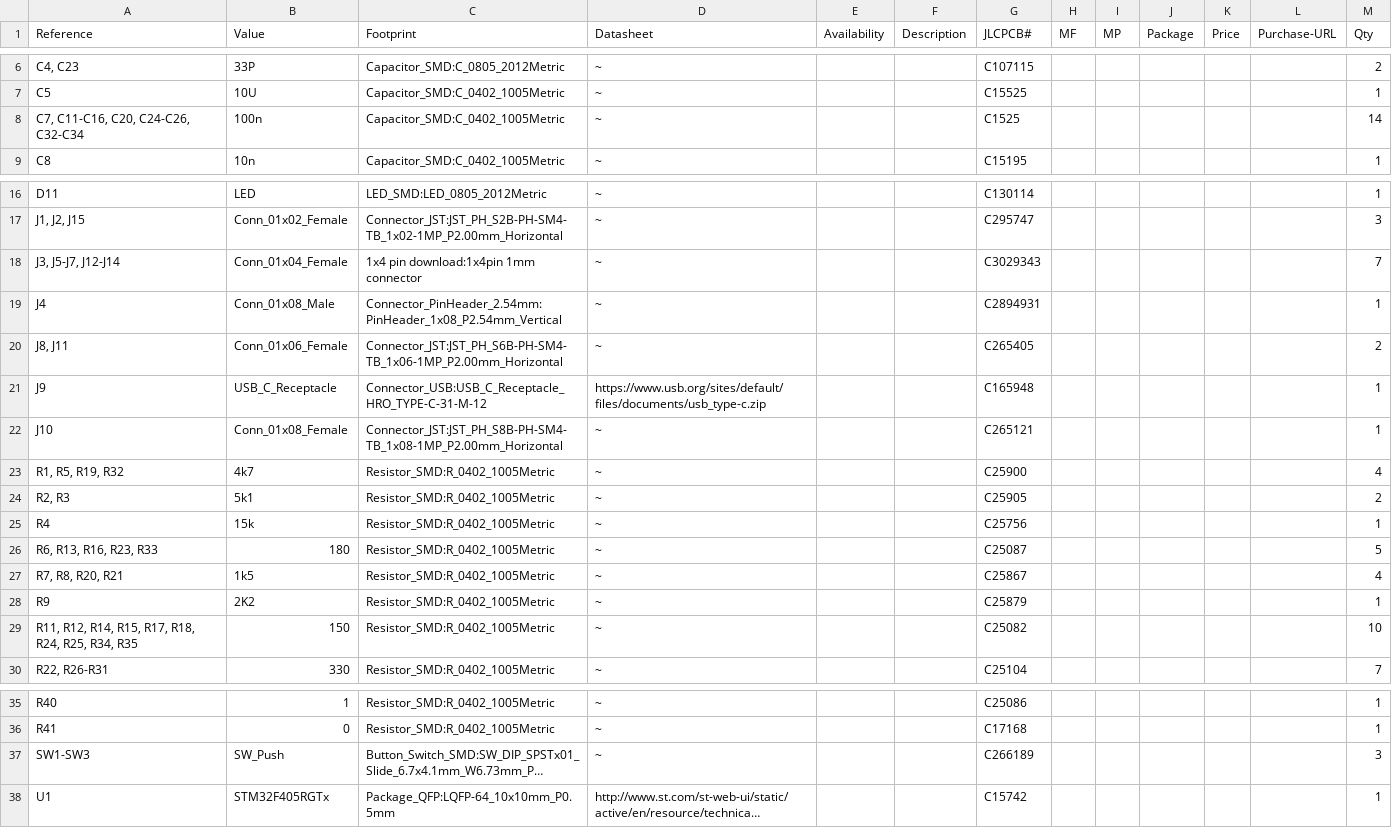
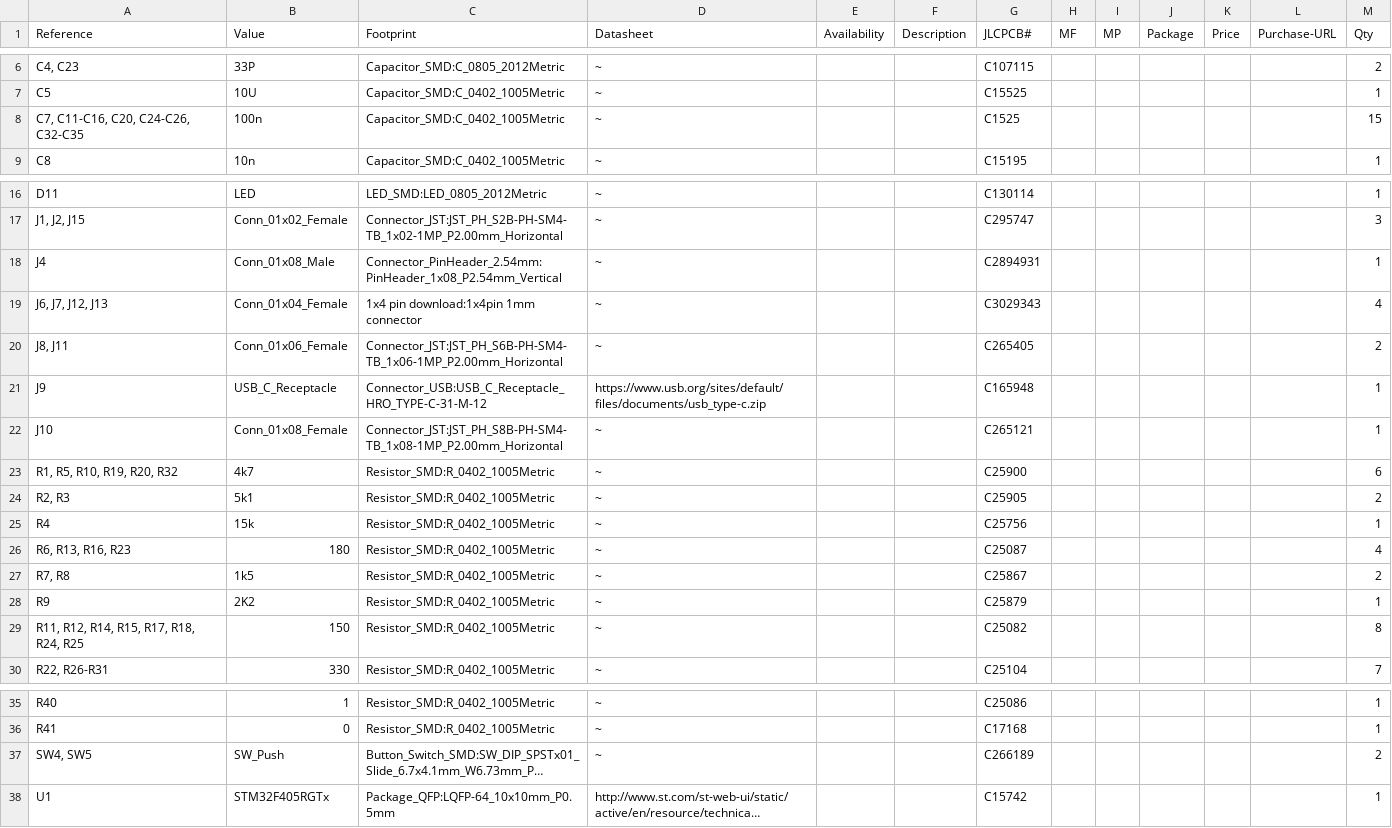
Before and after one commit to Quicr/hactar, a CSV file: production/EV9 files/EV9 Board Design.csv, drawn as a sheet; only a part is shown, gaps mark what is left out; long unchanged cells end in …; removed rows and columns are numbered as before the commit, all else as after; the diff names each change by its address in the sheet, - before the commit and + after, or states it on an @@ line.

```diff
--- a/production/EV9 files/EV9 Board Design.csv
+++ b/production/EV9 files/EV9 Board Design.csv
-A8 (Reference): C7, C11-C16, C20, C24-C26, C32-C34
+A8 (Reference): C7, C11-C16, C20, C24-C26, C32-C35
-M8 (Qty): 14
+M8 (Qty): 15
-row 18: J3, J5-J7, J12-J14 | Conn_01x04_Female | 1x4 pin download:1x4pin 1mm connector | ~ |  |  | C3029343 |  |  |  |  |  | 7
+row 19: J6, J7, J12, J13 | Conn_01x04_Female | 1x4 pin download:1x4pin 1mm connector | ~ |  |  | C3029343 |  |  |  |  |  | 4
-A23 (Reference): R1, R5, R19, R32
+A23 (Reference): R1, R5, R10, R19, R20, R32
-M23 (Qty): 4
+M23 (Qty): 6
-A26 (Reference): R6, R13, R16, R23, R33
+A26 (Reference): R6, R13, R16, R23
-M26 (Qty): 5
+M26 (Qty): 4
-A27 (Reference): R7, R8, R20, R21
+A27 (Reference): R7, R8
-M27 (Qty): 4
+M27 (Qty): 2
-A29 (Reference): R11, R12, R14, R15, R17, R18, R24, R25, R34, R35
+A29 (Reference): R11, R12, R14, R15, R17, R18, R24, R25
-M29 (Qty): 10
+M29 (Qty): 8
-A37 (Reference): SW1-SW3
+A37 (Reference): SW4, SW5
-M37 (Qty): 3
+M37 (Qty): 2
```
Also changed, not shown: production/EV9 files/BOM-EV9 Board Design.csv, production/EV9 files/CPL-EV9 Board Design.csv, 7 other files.
